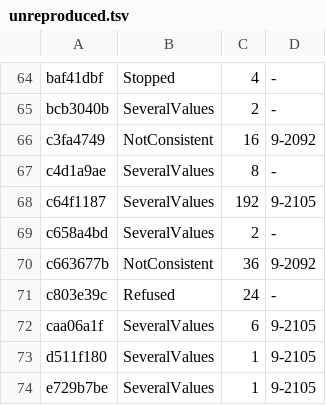
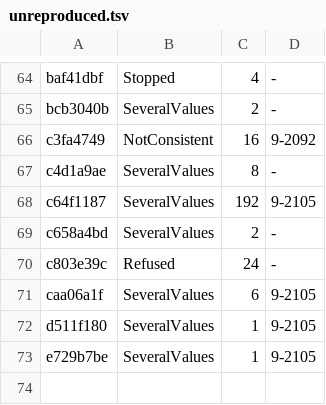
Before and after one commit to conundrumer/arc-workspace, a TSV file: src/arclog_convert/unreproduced.tsv, drawn as a sheet; only a part is shown, gaps mark what is left out; the diff names each change by its address in the sheet, - before the commit and + after, or states it on an @@ line.

```diff
--- a/src/arclog_convert/unreproduced.tsv
+++ b/src/arclog_convert/unreproduced.tsv
-row 70: c663677b | NotConsistent | 36 | 9-2092
```
Also changed, not shown: src/arclog_convert/row_parity.tsv, 2 other files.
